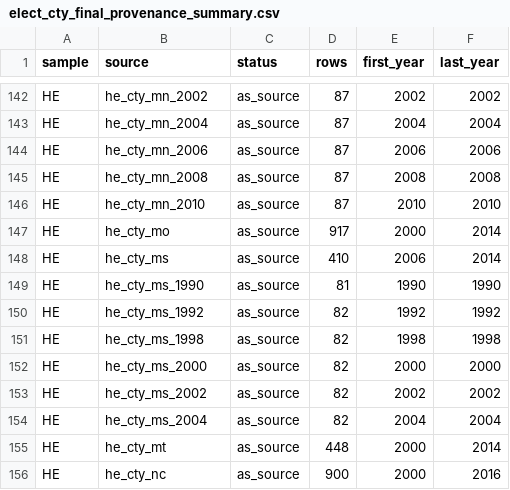
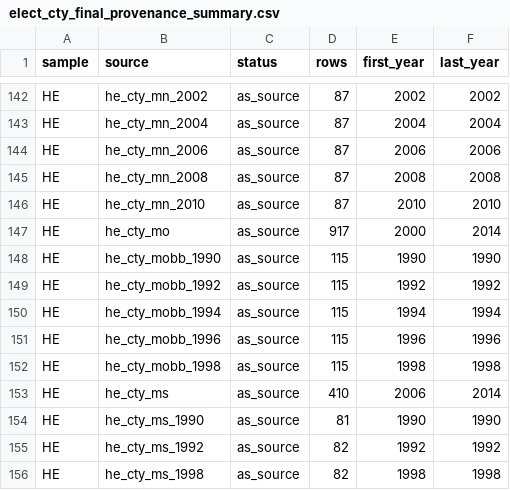
Before and after one commit to pmheideman/us-county-election-results, a CSV file: R/output/elect_cty_final_provenance_summary.csv, drawn as a sheet; only a part is shown, gaps mark what is left out; the shorter side is filled out with more unchanged rows; the diff names each change by its address in the sheet, - before the commit and + after, or states it on an @@ line.

```diff
--- a/R/output/elect_cty_final_provenance_summary.csv
+++ b/R/output/elect_cty_final_provenance_summary.csv
+row 148: HE | he_cty_mobb_1990 | as_source | 115 | 1990 | 1990
+row 149: HE | he_cty_mobb_1992 | as_source | 115 | 1992 | 1992
+row 150: HE | he_cty_mobb_1994 | as_source | 115 | 1994 | 1994
+row 151: HE | he_cty_mobb_1996 | as_source | 115 | 1996 | 1996
+row 152: HE | he_cty_mobb_1998 | as_source | 115 | 1998 | 1998
```
Also changed, not shown: R/data/source_registry.csv, R/output/data_corrections_log.csv, 8 other files.
